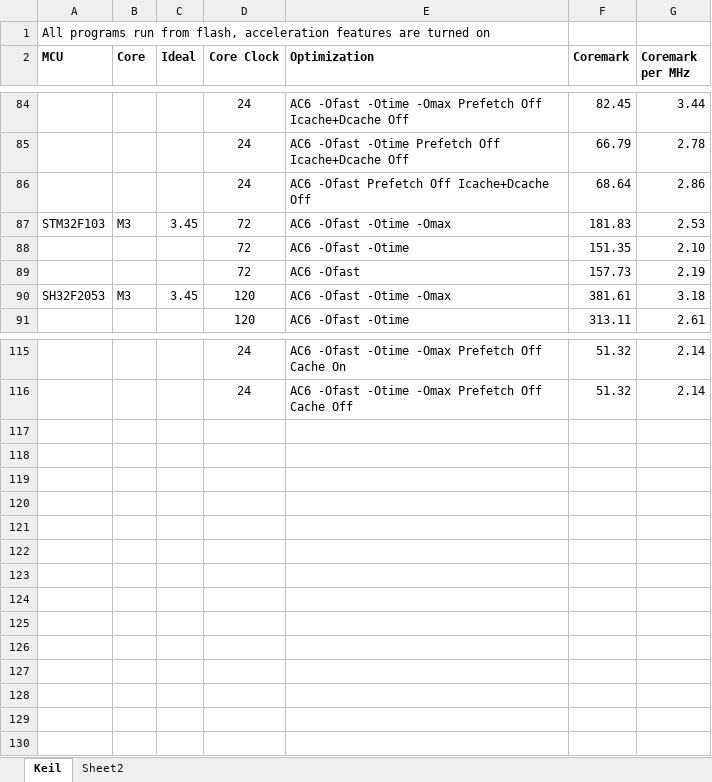
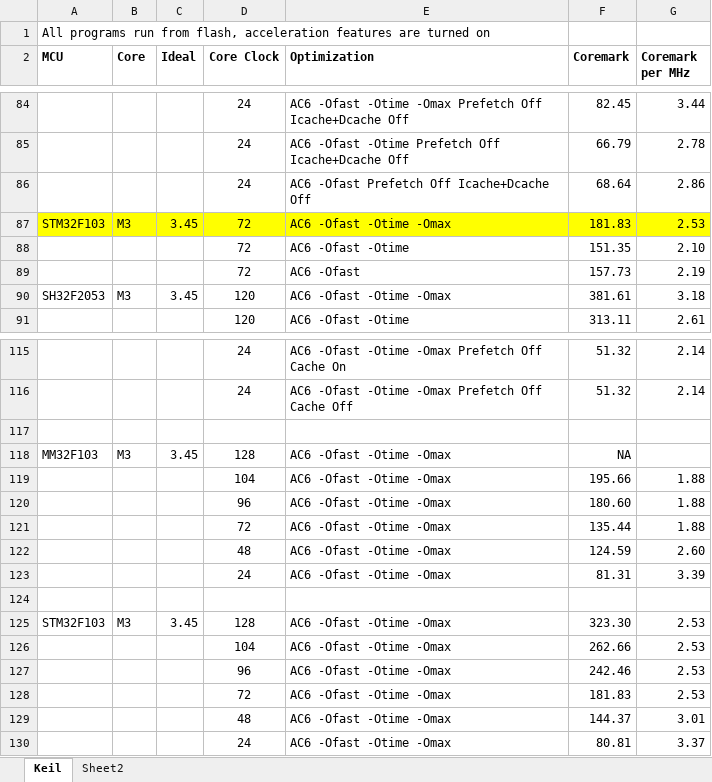
Before and after one commit to mowsong/mcu_coremark_tests, an Excel workbook: docs/coremark_test_results.xlsx, sheet Keil, drawn as a sheet; only a part is shown, gaps mark what is left out; values as stored, in another font and other column widths than the file's, no borders; the diff names each change by its address in the sheet, - before the commit and + after, or states it on an @@ line.

Commit message:
added MM32F103 results with overclocking

```diff
--- a/docs/coremark_test_results.xlsx (sheet Keil)
+++ b/docs/coremark_test_results.xlsx (sheet Keil)
-A87:G87 fill: none
+A87:G87 fill: #FFFF00
+row 117: (empty)
+row 118: MM32F103 | M3 | 3.45 | 128 | AC6 -Ofast -Otime -Omax | NA
+row 119:  |  |  | 104 | AC6 -Ofast -Otime -Omax | 195.66 | 1.88
+row 120:  |  |  | 96 | AC6 -Ofast -Otime -Omax | 180.60 | 1.88
+row 121:  |  |  | 72 | AC6 -Ofast -Otime -Omax | 135.44 | 1.88
+row 122:  |  |  | 48 | AC6 -Ofast -Otime -Omax | 124.59 | 2.60
+row 123:  |  |  | 24 | AC6 -Ofast -Otime -Omax | 81.31 | 3.39
+row 124: (empty)
+row 125: STM32F103 | M3 | 3.45 | 128 | AC6 -Ofast -Otime -Omax | 323.30 | 2.53
+row 126:  |  |  | 104 | AC6 -Ofast -Otime -Omax | 262.66 | 2.53
+row 127:  |  |  | 96 | AC6 -Ofast -Otime -Omax | 242.46 | 2.53
+row 128:  |  |  | 72 | AC6 -Ofast -Otime -Omax | 181.83 | 2.53
+row 129:  |  |  | 48 | AC6 -Ofast -Otime -Omax | 144.37 | 3.01
+row 130:  |  |  | 24 | AC6 -Ofast -Otime -Omax | 80.81 | 3.37
```
Also changed, not shown: 11 other files.
